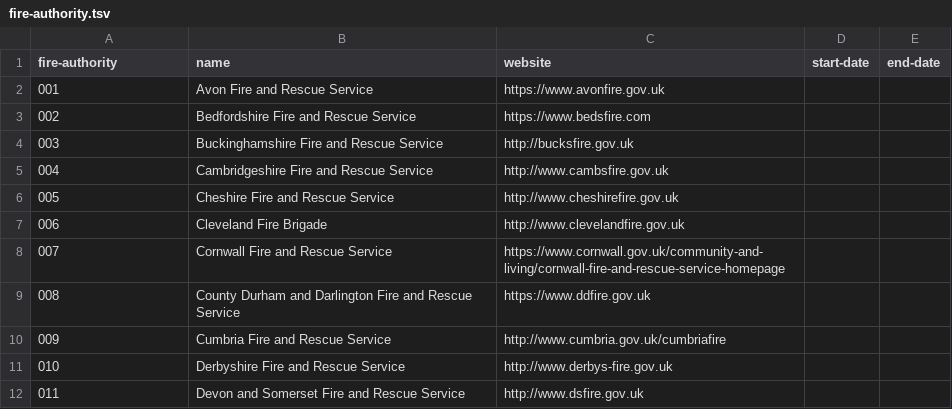
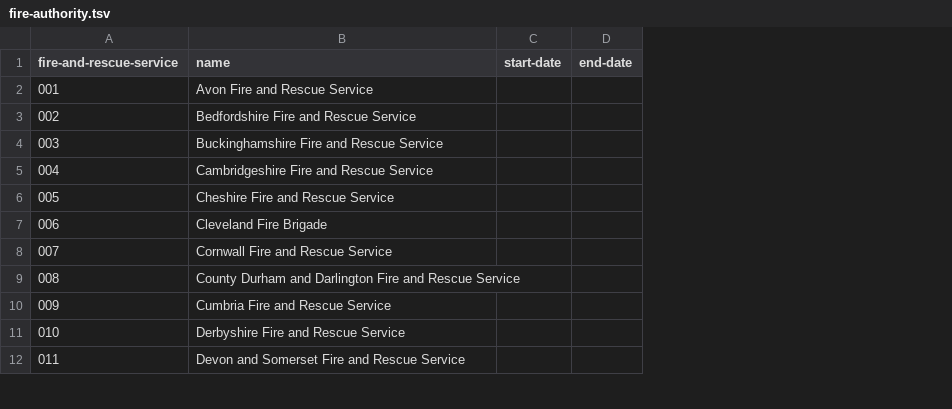
Before and after one commit to openregister/fire-data, a TSV file: data/fire-authority.tsv, drawn as a sheet; only a part is shown; the diff names each change by its address in the sheet, - before the commit and + after, or states it on an @@ line.

Commit message:
Remove website field
The custodian isn't responsible for knowing about the websites, and anyway it's
better to link here from government-domain for the gov.uk websites.

```diff
--- a/data/fire-authority.tsv
+++ b/data/fire-authority.tsv
-column C (website), rows 2-12: https://www.avonfire.gov.uk | https://www.bedsfire.com | http://bucksfire.gov.uk | http://www.cambsfire.gov.uk | http://www.cheshirefire.gov.uk | http://www.clevelandfire.gov.uk | https://www.cornwall.gov.uk/community-and-living/cornwall-fire-and-rescue-service-homepage | https://www.ddfire.gov.uk | http://www.cumbria.gov.uk/cumbriafire | http://www.derbys-fire.gov.uk | http://www.dsfire.gov.uk
-A1: fire-authority
+A1: fire-and-rescue-service
```
